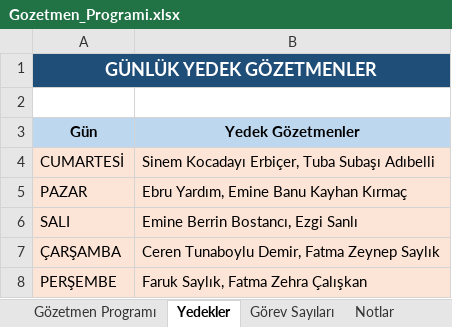
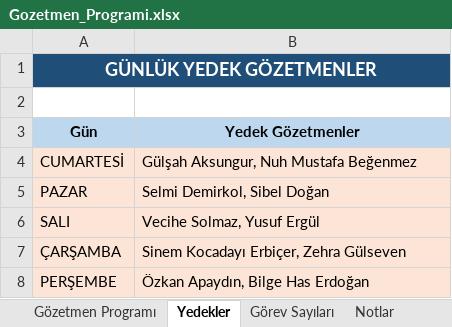
Before and after one commit to celikkanatsenay-hash/Deneme1, an Excel workbook: output/Gozetmen_Programi.xlsx, sheet Yedekler, drawn as a sheet; values as stored, in another font and other column widths than the file's, no borders; the diff names each change by its address in the sheet, - before the commit and + after, or states it on an @@ line.

```diff
--- a/output/Gozetmen_Programi.xlsx (sheet Yedekler)
+++ b/output/Gozetmen_Programi.xlsx (sheet Yedekler)
-B4 (Yedek Gözetmenler): Sinem Kocadayı Erbiçer, Tuba Subaşı Adıbelli
+B4 (Yedek Gözetmenler): Gülşah Aksungur, Nuh Mustafa Beğenmez
-B5 (Yedek Gözetmenler): Ebru Yardım, Emine Banu Kayhan Kırmaç
+B5 (Yedek Gözetmenler): Selmi Demirkol, Sibel Doğan
-B6 (Yedek Gözetmenler): Emine Berrin Bostancı, Ezgi Sanlı
+B6 (Yedek Gözetmenler): Vecihe Solmaz, Yusuf Ergül
-B7 (Yedek Gözetmenler): Ceren Tunaboylu Demir, Fatma Zeynep Saylık
+B7 (Yedek Gözetmenler): Sinem Kocadayı Erbiçer, Zehra Gülseven
-B8 (Yedek Gözetmenler): Faruk Saylık, Fatma Zehra Çalışkan
+B8 (Yedek Gözetmenler): Özkan Apaydın, Bilge Has Erdoğan
```
Also changed, not shown: sheet Gözetmen Programı, sheet Görev Sayıları, sheet Notlar.
